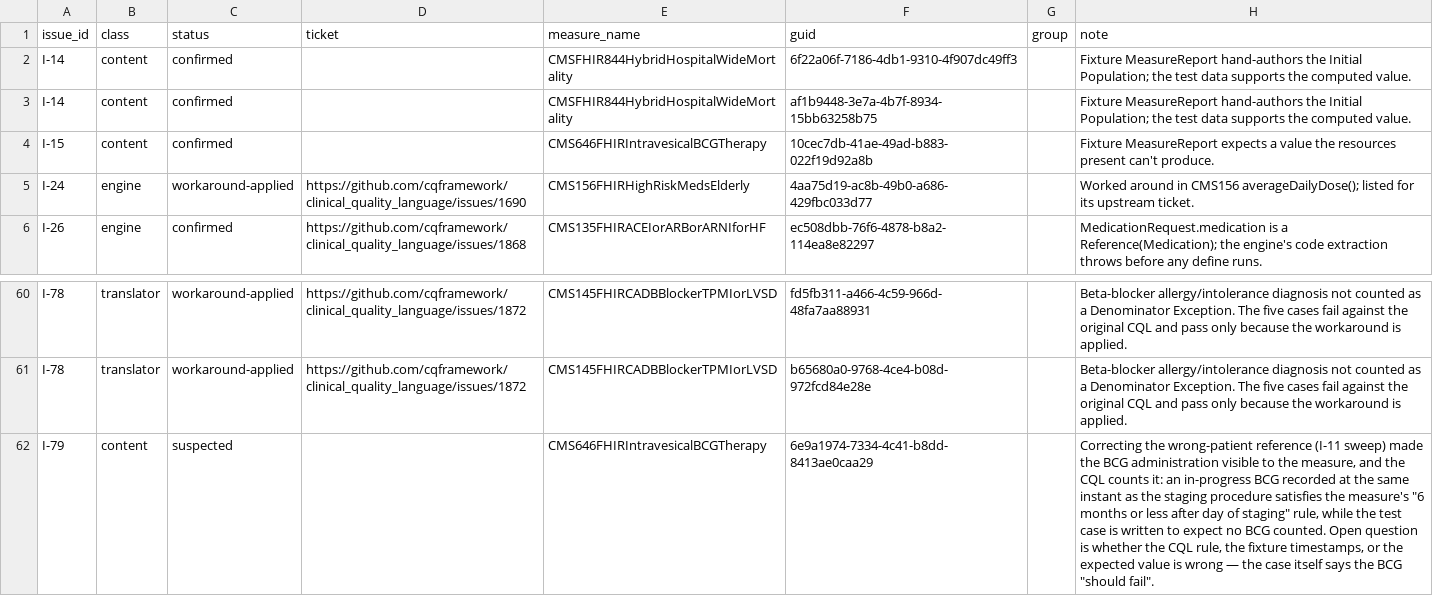
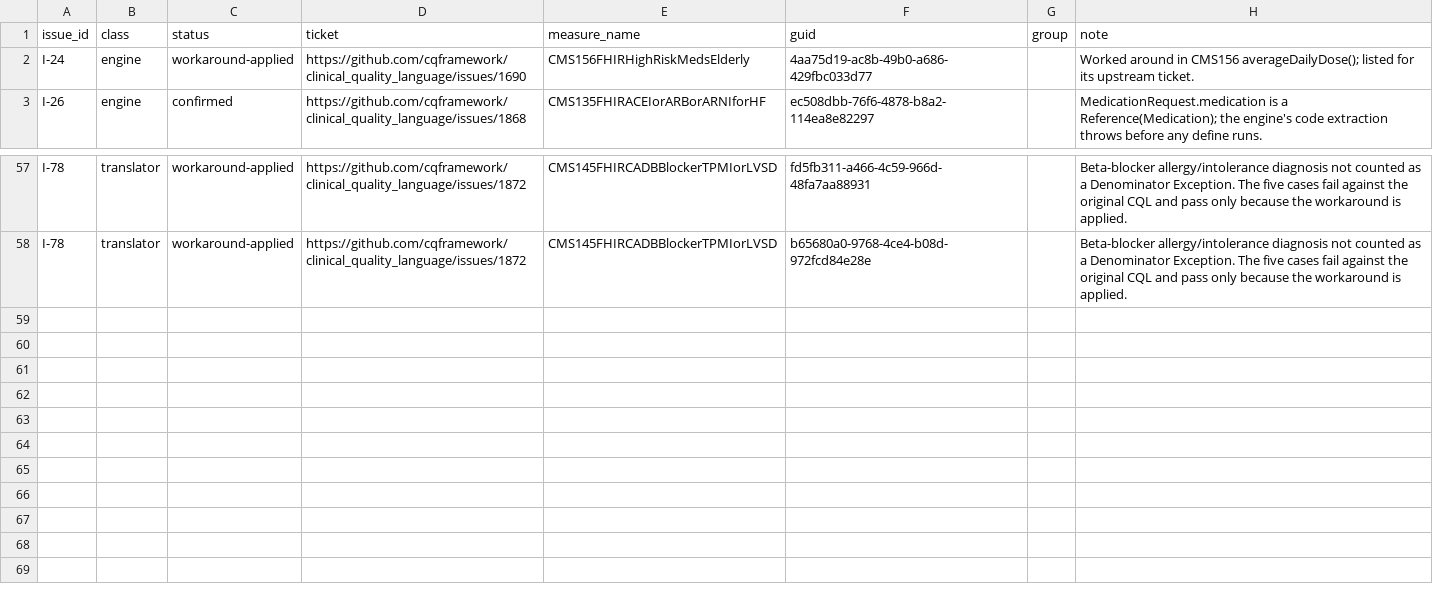
Before and after one commit to cqframework/dqm-content-cms-2025, a CSV file: scripts/comparison/known_issues.csv, drawn as a sheet; only a part is shown, gaps mark what is left out; the diff names each change by its address in the sheet, - before the commit and + after, or states it on an @@ line.

```diff
--- a/scripts/comparison/known_issues.csv
+++ b/scripts/comparison/known_issues.csv
-row 2: I-14 | content | confirmed |  | CMSFHIR844HybridHospitalWideMortality | 6f22a06f-7186-4db1-9310-4f907dc49ff3 |  | Fixture MeasureReport hand-authors the Initial Population; the test data supports the computed value.
-row 3: I-14 | content | confirmed |  | CMSFHIR844HybridHospitalWideMortality | af1b9448-3e7a-4b7f-8934-15bb63258b75 |  | Fixture MeasureReport hand-authors the Initial Population; the test data supports the computed value.
-row 4: I-15 | content | confirmed |  | CMS646FHIRIntravesicalBCGTherapy | 10cec7db-41ae-49ad-b883-022f19d92a8b |  | Fixture MeasureReport expects a value the resources present can't produce.
-row 62: I-79 | content | suspected |  | CMS646FHIRIntravesicalBCGTherapy | 6e9a1974-7334-4c41-b8dd-8413ae0caa29 |  | Correcting the wrong-patient reference (I-11 sweep) made the BCG administration visible to the measure, and the CQL counts it: an in-progress BCG recorded at the same instant as the staging procedure satisfies the measure's "6 months or less after day of staging" rule, while the test case is written to expect no BCG counted. Open question is whether the CQL rule, the fixture timestamps, or the expected value is wrong — the case itself says the BCG "should fail".
```
Also changed, not shown: scripts/comparison/implementation_issues.csv, 3 other files.
